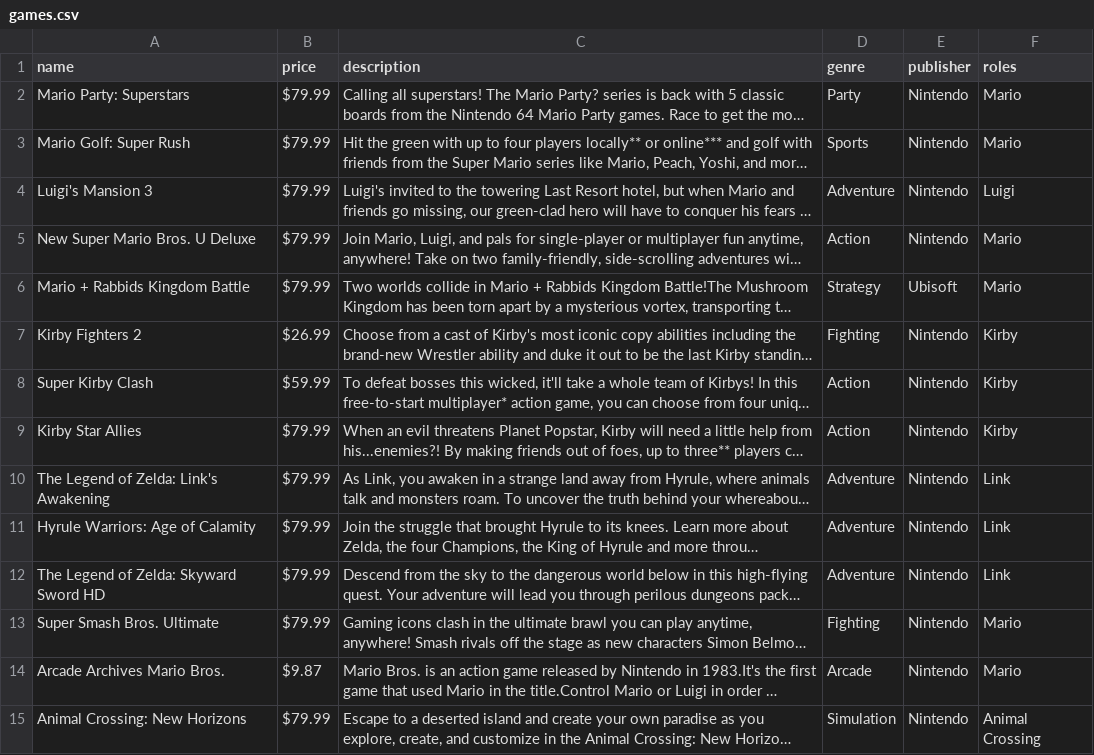
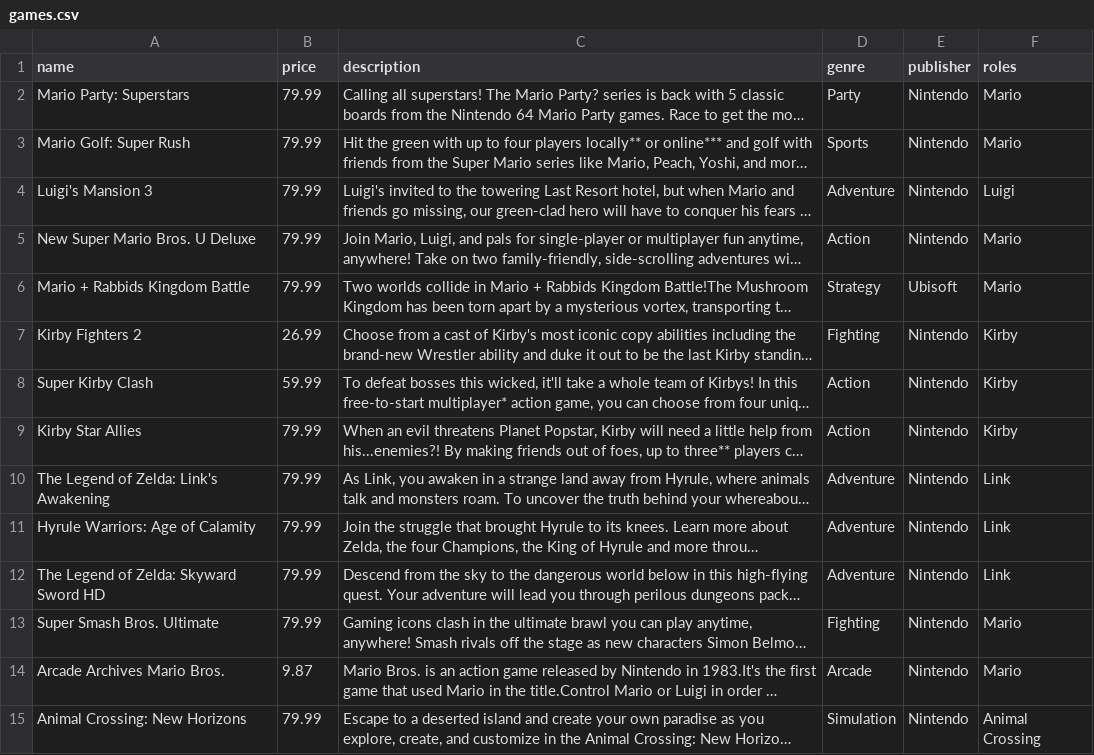
Before and after one commit to Abao01/Ecommerce_Website, a CSV file: db/games.csv, drawn as a sheet; only a part is shown; long unchanged cells end in …; the diff covers the shown part only; the diff names each change by its address in the sheet, - before the commit and + after, or states it on an @@ line.

```diff
--- a/db/games.csv
+++ b/db/games.csv
-B2:B6 (price): $79.99
+B2:B6 (price): 79.99
-B7 (price): $26.99
+B7 (price): 26.99
-B8 (price): $59.99
+B8 (price): 59.99
-B9:B13 (price): $79.99
+B9:B13 (price): 79.99
-B14 (price): $9.87
+B14 (price): 9.87
-B15 (price): $79.99
+B15 (price): 79.99
```
Also changed, not shown: 88 edited cells elsewhere in this file, 3 other files.
